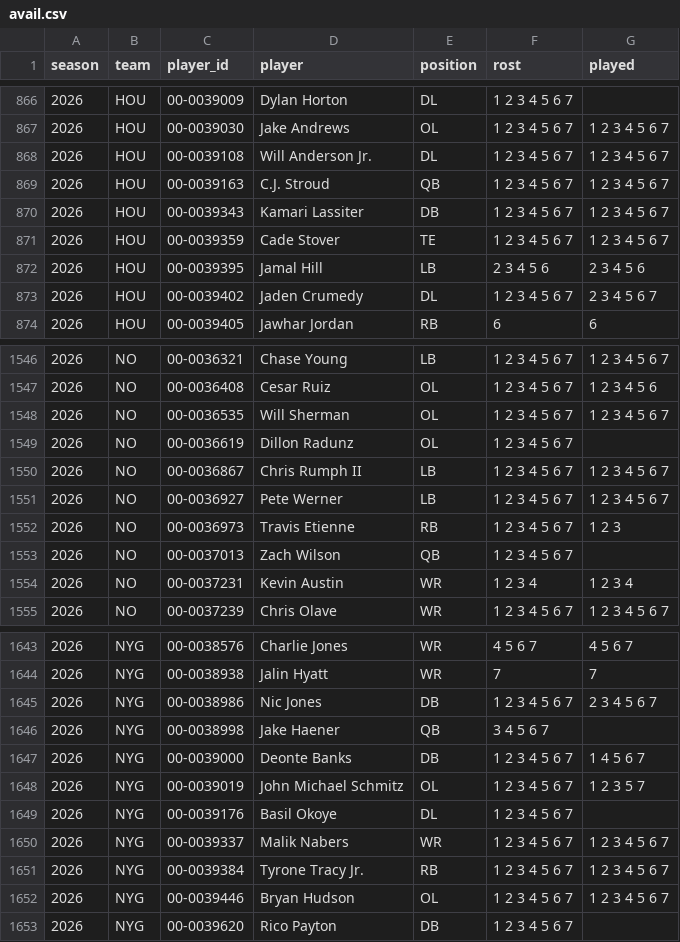
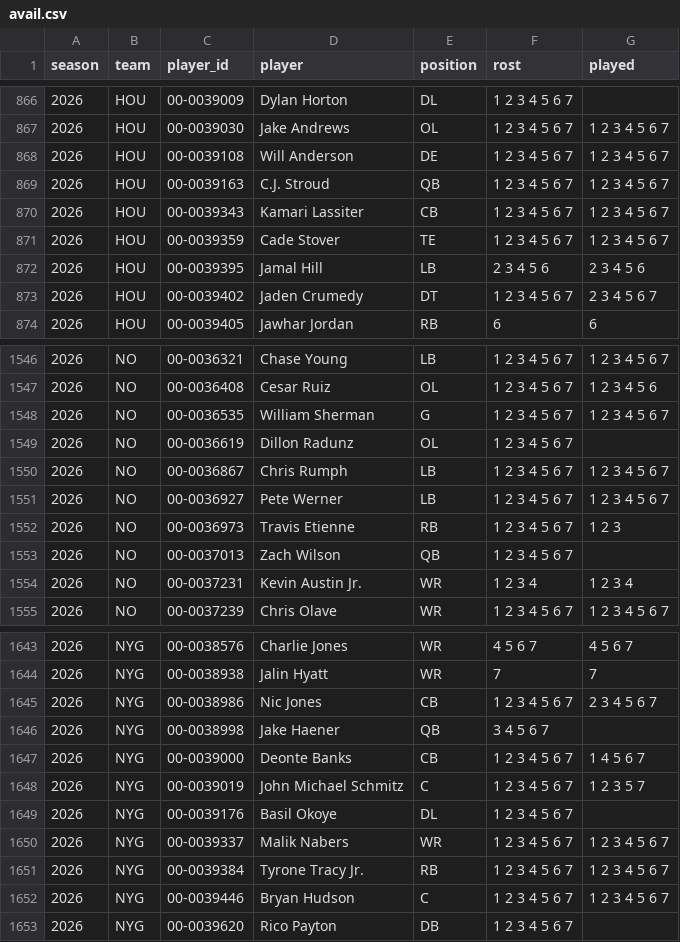
Before and after one commit to bwik4/Matchup-Lab, a CSV file: data/avail.csv, drawn as a sheet; only a part is shown, gaps mark what is left out; the diff covers the shown part only.

```diff
--- a/data/avail.csv
+++ b/data/avail.csv
@@ -867,8 +867,8 @@ season,team,player_id,player,position,rost,played
 2026,HOU,00-0039030,Jake Andrews,OL,1 2 3 4 5 6 7,1 2 3 4 5 6 7
-2026,HOU,00-0039108,Will Anderson Jr.,DL,1 2 3 4 5 6 7,1 2 3 4 5 6 7
+2026,HOU,00-0039108,Will Anderson,DE,1 2 3 4 5 6 7,1 2 3 4 5 6 7
 2026,HOU,00-0039163,C.J. Stroud,QB,1 2 3 4 5 6 7,1 2 3 4 5 6 7
-2026,HOU,00-0039343,Kamari Lassiter,DB,1 2 3 4 5 6 7,1 2 3 4 5 6 7
+2026,HOU,00-0039343,Kamari Lassiter,CB,1 2 3 4 5 6 7,1 2 3 4 5 6 7
 2026,HOU,00-0039359,Cade Stover,TE,1 2 3 4 5 6 7,1 2 3 4 5 6 7
 2026,HOU,00-0039395,Jamal Hill,LB,2 3 4 5 6,2 3 4 5 6
-2026,HOU,00-0039402,Jaden Crumedy,DL,1 2 3 4 5 6 7,2 3 4 5 6 7
+2026,HOU,00-0039402,Jaden Crumedy,DT,1 2 3 4 5 6 7,2 3 4 5 6 7
 2026,HOU,00-0039405,Jawhar Jordan,RB,6,6
@@ -1547,5 +1547,5 @@ season,team,player_id,player,position,rost,played
 2026,NO,00-0036408,Cesar Ruiz,OL,1 2 3 4 5 6 7,1 2 3 4 5 6
-2026,NO,00-0036535,Will Sherman,OL,1 2 3 4 5 6 7,1 2 3 4 5 6 7
+2026,NO,00-0036535,William Sherman,G,1 2 3 4 5 6 7,1 2 3 4 5 6 7
 2026,NO,00-0036619,Dillon Radunz,OL,1 2 3 4 5 6 7,
-2026,NO,00-0036867,Chris Rumph II,LB,1 2 3 4 5 6 7,1 2 3 4 5 6 7
+2026,NO,00-0036867,Chris Rumph,LB,1 2 3 4 5 6 7,1 2 3 4 5 6 7
 2026,NO,00-0036927,Pete Werner,LB,1 2 3 4 5 6 7,1 2 3 4 5 6 7
@@ -1553,3 +1553,3 @@ season,team,player_id,player,position,rost,played
 2026,NO,00-0037013,Zach Wilson,QB,1 2 3 4 5 6 7,
-2026,NO,00-0037231,Kevin Austin,WR,1 2 3 4,1 2 3 4
+2026,NO,00-0037231,Kevin Austin Jr.,WR,1 2 3 4,1 2 3 4
 2026,NO,00-0037239,Chris Olave,WR,1 2 3 4 5 6 7,1 2 3 4 5 6 7
@@ -1644,6 +1644,6 @@ season,team,player_id,player,position,rost,played
 2026,NYG,00-0038938,Jalin Hyatt,WR,7,7
-2026,NYG,00-0038986,Nic Jones,DB,1 2 3 4 5 6 7,2 3 4 5 6 7
+2026,NYG,00-0038986,Nic Jones,CB,1 2 3 4 5 6 7,2 3 4 5 6 7
 2026,NYG,00-0038998,Jake Haener,QB,3 4 5 6 7,
-2026,NYG,00-0039000,Deonte Banks,DB,1 2 3 4 5 6 7,1 4 5 6 7
-2026,NYG,00-0039019,John Michael Schmitz,OL,1 2 3 4 5 6 7,1 2 3 5 7
+2026,NYG,00-0039000,Deonte Banks,CB,1 2 3 4 5 6 7,1 4 5 6 7
+2026,NYG,00-0039019,John Michael Schmitz,C,1 2 3 4 5 6 7,1 2 3 5 7
 2026,NYG,00-0039176,Basil Okoye,DL,1 2 3 4 5 6 7,
@@ -1651,3 +1651,3 @@ season,team,player_id,player,position,rost,played
 2026,NYG,00-0039384,Tyrone Tracy Jr.,RB,1 2 3 4 5 6 7,1 2 3 4 5 6 7
-2026,NYG,00-0039446,Bryan Hudson,OL,1 2 3 4 5 6 7,1 2 3 4 5 6 7
+2026,NYG,00-0039446,Bryan Hudson,C,1 2 3 4 5 6 7,1 2 3 4 5 6 7
 2026,NYG,00-0039620,Rico Payton,DB,1 2 3 4 5 6 7,
```
Also changed, not shown: 34 edited cells elsewhere in this file, data/games.csv, data/players.csv, 2 other files.
